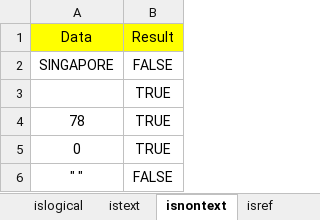
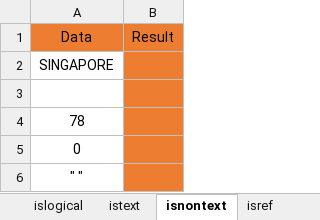
Before and after one commit to MikkoDT/MexEE402_ExcelExcercises, an Excel workbook: Information_Functions/Information_Functions_InClass.xlsx, sheet isnontext, drawn as a sheet; values as stored, in another font and other column widths than the file's, no borders; the diff names each change by its address in the sheet, - before the commit and + after, or states it on an @@ line.

Commit message:
Update Information_Functions_InClass.xlsx

```diff
--- a/Information_Functions/Information_Functions_InClass.xlsx (sheet isnontext)
+++ b/Information_Functions/Information_Functions_InClass.xlsx (sheet isnontext)
-A1:B1 fill: #FFFF00
+A1:B1 fill: #ED7D31
-B2: FALSE
+B2: (empty)
-B2:B6 fill: none
+B2:B6 fill: #ED7D31
-B3:B5: TRUE
+B3:B5: (empty)
-B6: FALSE
+B6: (empty)
```
